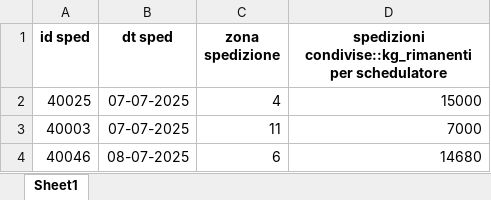
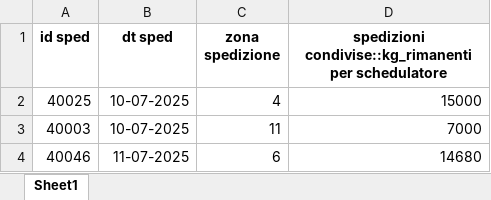
Before and after one commit to Baszonpedis/progettoIS, an Excel workbook: PS-VRP/Dati_input/vettori.xlsx, sheet Sheet1, drawn as a sheet; values as stored, in another font and other column widths than the file's, no borders; the diff names each change by its address in the sheet, - before the commit and + after, or states it on an @@ line.

```diff
--- a/PS-VRP/Dati_input/vettori.xlsx (sheet Sheet1)
+++ b/PS-VRP/Dati_input/vettori.xlsx (sheet Sheet1)
-B2:B3 (dt sped): 07-07-2025
+B2:B3 (dt sped): 10-07-2025
-B4 (dt sped): 08-07-2025
+B4 (dt sped): 11-07-2025
```
Also changed, not shown: PS-VRP/Dati_input/Commesse_da_tagliare.xlsx, PS-VRP/Dati_input/Scheda_Macchine_Taglio.xlsx, 10 other files.
